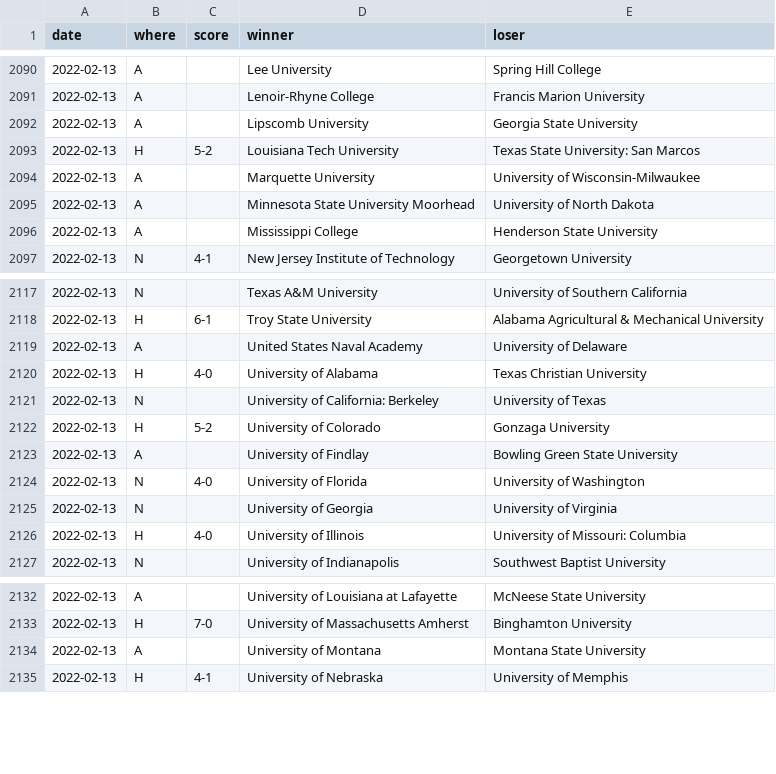
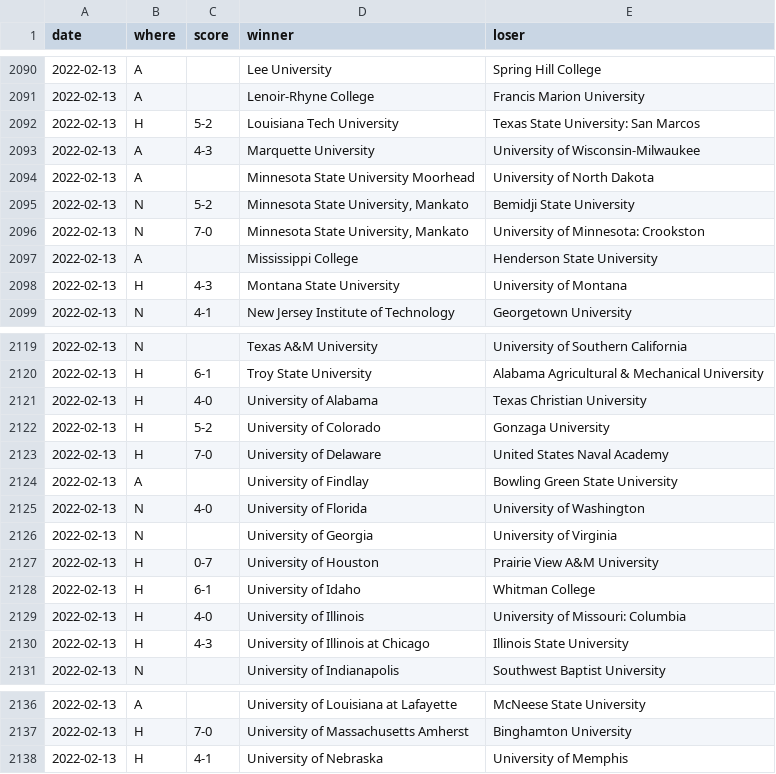
Before and after one commit to TennisOpenData/college-tennis-massey, a TSV file: 2021-22_women_results.tsv, drawn as a sheet; only a part is shown, gaps mark what is left out; the diff covers the shown part only.

```diff
--- a/2021-22_women_results.tsv
+++ b/2021-22_women_results.tsv
@@ -2091,7 +2091,9 @@ date	where	score	winner	loser
 2022-02-13	A		Lenoir-Rhyne College	Francis Marion University
-2022-02-13	A		Lipscomb University	Georgia State University
 2022-02-13	H	5-2	Louisiana Tech University	Texas State University: San Marcos
-2022-02-13	A		Marquette University	University of Wisconsin-Milwaukee
+2022-02-13	A	4-3	Marquette University	University of Wisconsin-Milwaukee
 2022-02-13	A		Minnesota State University Moorhead	University of North Dakota
+2022-02-13	N	5-2	Minnesota State University, Mankato	Bemidji State University
+2022-02-13	N	7-0	Minnesota State University, Mankato	University of Minnesota: Crookston
 2022-02-13	A		Mississippi College	Henderson State University
+2022-02-13	H	4-3	Montana State University	University of Montana
 2022-02-13	N	4-1	New Jersey Institute of Technology	Georgetown University
@@ -2118,6 +2120,5 @@ date	where	score	winner	loser
 2022-02-13	H	6-1	Troy State University	Alabama Agricultural & Mechanical University
-2022-02-13	A		United States Naval Academy	University of Delaware
 2022-02-13	H	4-0	University of Alabama	Texas Christian University
-2022-02-13	N		University of California: Berkeley	University of Texas
 2022-02-13	H	5-2	University of Colorado	Gonzaga University
+2022-02-13	H	7-0	University of Delaware	United States Naval Academy
 2022-02-13	A		University of Findlay	Bowling Green State University
@@ -2125,3 +2126,6 @@ date	where	score	winner	loser
 2022-02-13	N		University of Georgia	University of Virginia
+2022-02-13	H	0-7	University of Houston	Prairie View A&M University
+2022-02-13	H	6-1	University of Idaho	Whitman College
 2022-02-13	H	4-0	University of Illinois	University of Missouri: Columbia
+2022-02-13	H	4-3	University of Illinois at Chicago	Illinois State University
 2022-02-13	N		University of Indianapolis	Southwest Baptist University
@@ -2133,3 +2137,2 @@ date	where	score	winner	loser
 2022-02-13	H	7-0	University of Massachusetts Amherst	Binghamton University
-2022-02-13	A		University of Montana	Montana State University
 2022-02-13	H	4-1	University of Nebraska	University of Memphis
```
Also changed, not shown: 3 added rows, 4 removed rows and 8 edited cells elsewhere in this file, 2021-22_men_results.tsv.
